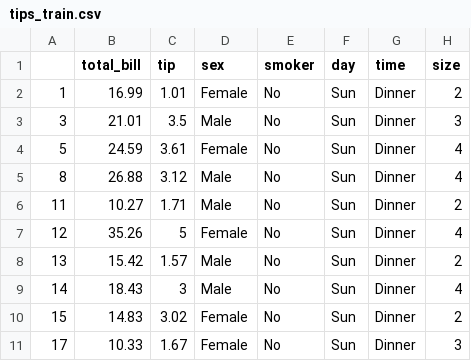
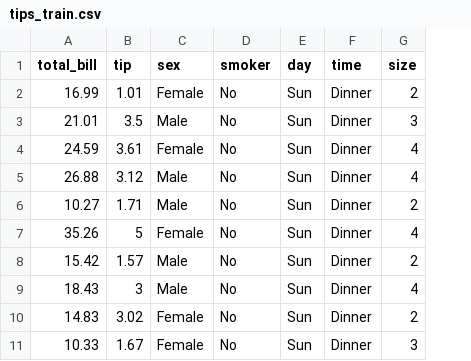
Before and after one commit to sebastiansauer/Statistiklehre, a CSV file: data/tips/tips_train.csv, drawn as a sheet; only a part is shown; the diff names each change by its address in the sheet, - before the commit and + after, or states it on an @@ line.

```diff
--- a/data/tips/tips_train.csv
+++ b/data/tips/tips_train.csv
-column A, rows 2-11: 1 | 3 | 5 | 8 | 11 | 12 | 13 | 14 | 15 | 17
```
Also changed, not shown: data/tips/tips_test.csv.
